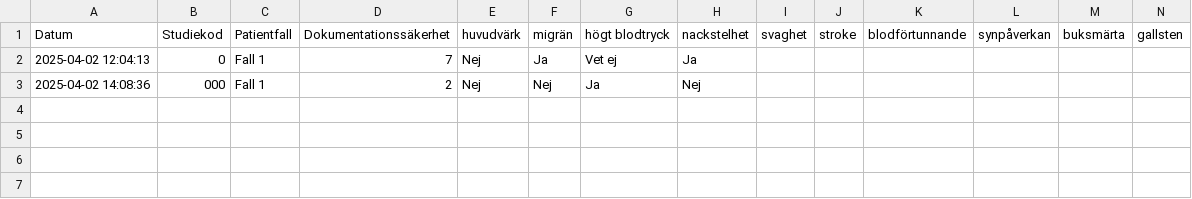
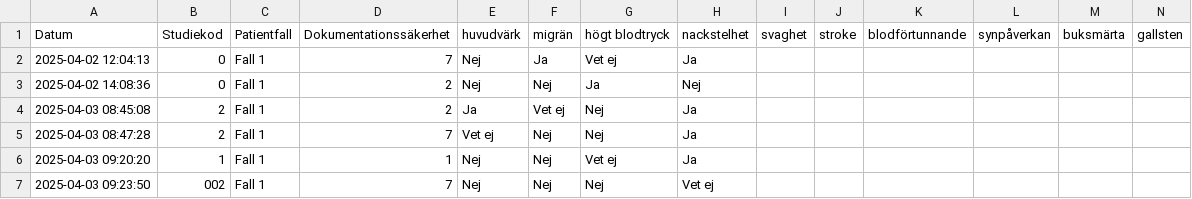
Before and after one commit to axcaz/documentation-infomodels, a CSV file: anna_andersson_svar.csv, drawn as a sheet; only a part is shown; rows hold the shown columns only; the diff names each change by its address in the sheet, - before the commit and + after, or states it on an @@ line.

```diff
--- a/anna_andersson_svar.csv
+++ b/anna_andersson_svar.csv
-B3: 000
+B3: 0
+row 4: 2025-04-03 08:45:08 | 2 | Fall 1 | 2 | Ja | Vet ej | Nej | Ja
+row 5: 2025-04-03 08:47:28 | 2 | Fall 1 | 7 | Vet ej | Nej | Nej | Ja
+row 6: 2025-04-03 09:20:20 | 1 | Fall 1 | 1 | Nej | Nej | Vet ej | Ja
+row 7: 2025-04-03 09:23:50 | 002 | Fall 1 | 7 | Nej | Nej | Nej | Vet ej
```
Also changed, not shown: responses.csv, 2 other files.
